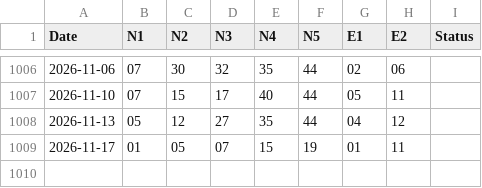
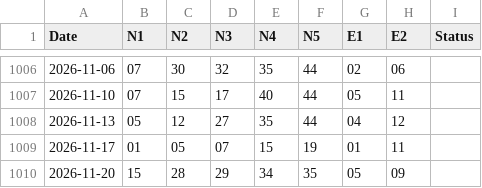
Before and after one commit to makiss1956/Markos-Kapsalos-Classic-Lottery-Analysis-, a CSV file: data/eurojackpot_raw_history.csv, drawn as a sheet; only a part is shown, gaps mark what is left out; the diff names each change by its address in the sheet, - before the commit and + after, or states it on an @@ line.

```diff
--- a/data/eurojackpot_raw_history.csv
+++ b/data/eurojackpot_raw_history.csv
+row 1010: 2026-11-20 | 15 | 28 | 29 | 34 | 35 | 05 | 09
```
